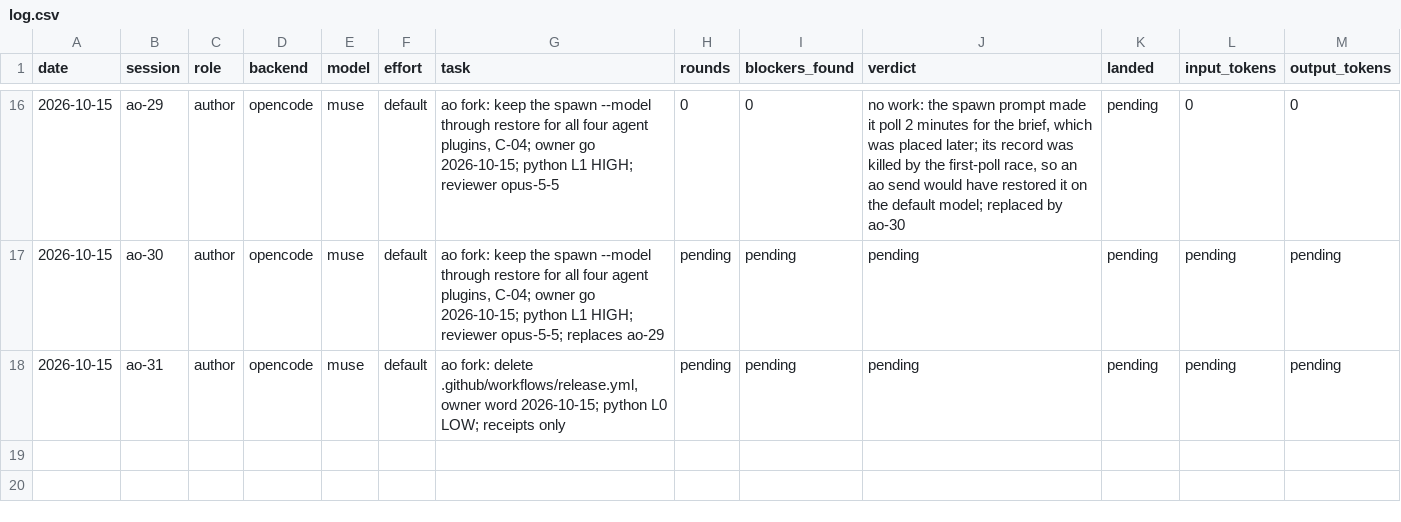
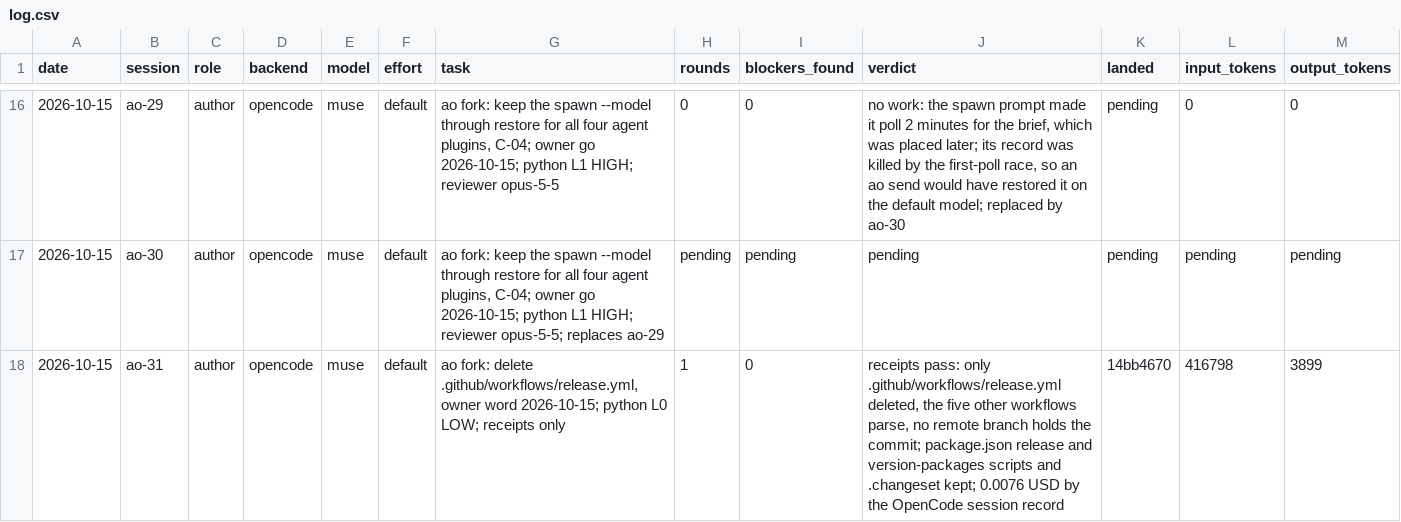
Before and after one commit to taisung/agent-orchestrator, a CSV file: development/artifacts/model_router_log/log.csv, drawn as a sheet; only a part is shown, gaps mark what is left out.

Commit message:
docs(development): record the removal of the Release workflow
The receipts of ao-31 pass: only release.yml is deleted and the other workflows parse. It landed as 14bb4670; the changesets scripts stay on purpose.

```diff
--- a/development/artifacts/model_router_log/log.csv
+++ b/development/artifacts/model_router_log/log.csv
@@ -17,2 +17,2 @@ date,session,role,backend,model,effort,task,rounds,blockers_found,verdict,landed
 2026-10-15,ao-30,author,opencode,muse,default,"ao fork: keep the spawn --model through restore for all four agent plugins, C-04; owner go 2026-10-15; python L1 HIGH; reviewer opus-5-5; replaces ao-29",pending,pending,pending,pending,pending,pending
-2026-10-15,ao-31,author,opencode,muse,default,"ao fork: delete .github/workflows/release.yml, owner word 2026-10-15; python L0 LOW; receipts only",pending,pending,pending,pending,pending,pending
+2026-10-15,ao-31,author,opencode,muse,default,"ao fork: delete .github/workflows/release.yml, owner word 2026-10-15; python L0 LOW; receipts only",1,0,"receipts pass: only .github/workflows/release.yml deleted, the five other workflows parse, no remote branch holds the commit; package.json release and version-packages scripts and .changeset kept; 0.0076 USD by the OpenCode session record",14bb4670,416798,3899
```
Also changed, not shown: 2 other files.
